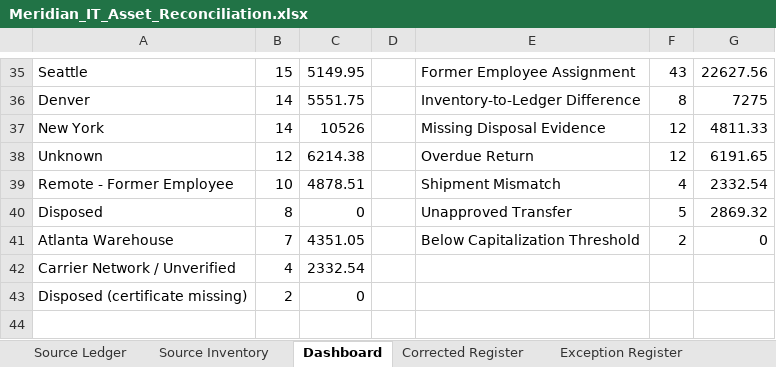
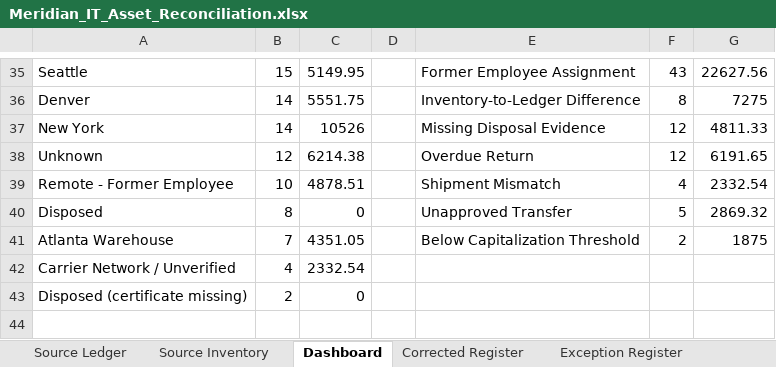
Before and after one commit to EtienneFokou-E18560/Meridian_IT_Asset_Reconciliation, an Excel workbook: Meridian_IT_Asset_Reconciliation.xlsx, sheet Dashboard, drawn as a sheet; only a part is shown, gaps mark what is left out; values as stored, in another font and other column widths than the file's, no borders; the diff names each change by its address in the sheet, - before the commit and + after, or states it on an @@ line.

```diff
--- a/Meridian_IT_Asset_Reconciliation.xlsx (sheet Dashboard)
+++ b/Meridian_IT_Asset_Reconciliation.xlsx (sheet Dashboard)
-G41: 0
+G41: 1875
```
Also changed, not shown: sheet Custody Chain, sheet Exception Register, formulas that keep their value, Yanou_IT_Asset_Reconciliation.xlsx, 3 other files.
